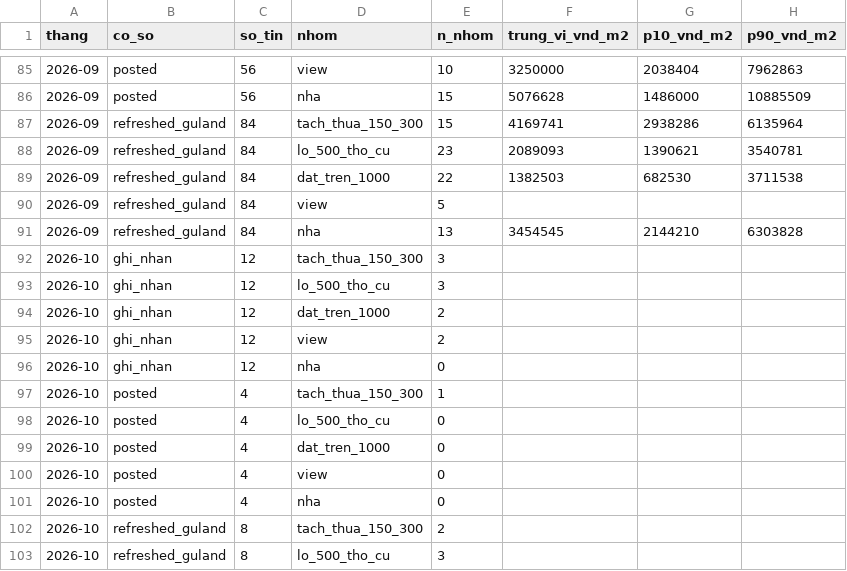
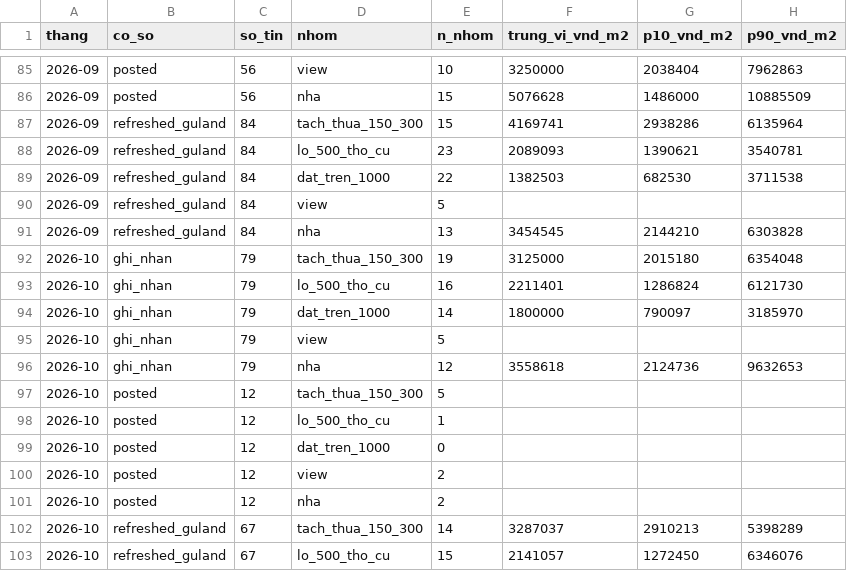
Before and after one commit to doanquocduyet/namban-panorama, a CSV file: data/index/monthly.csv, drawn as a sheet; only a part is shown, gaps mark what is left out; the diff covers the shown part only.

```diff
--- a/data/index/monthly.csv
+++ b/data/index/monthly.csv
@@ -91,13 +91,13 @@ thang,co_so,so_tin,nhom,n_nhom,trung_vi_vnd_m2,p10_vnd_m2,p90_vnd_m2
 2026-09,refreshed_guland,84,nha,13,3454545,2144210,6303828
-2026-10,ghi_nhan,12,tach_thua_150_300,3,,,
-2026-10,ghi_nhan,12,lo_500_tho_cu,3,,,
-2026-10,ghi_nhan,12,dat_tren_1000,2,,,
-2026-10,ghi_nhan,12,view,2,,,
-2026-10,ghi_nhan,12,nha,0,,,
-2026-10,posted,4,tach_thua_150_300,1,,,
-2026-10,posted,4,lo_500_tho_cu,0,,,
-2026-10,posted,4,dat_tren_1000,0,,,
-2026-10,posted,4,view,0,,,
-2026-10,posted,4,nha,0,,,
-2026-10,refreshed_guland,8,tach_thua_150_300,2,,,
-2026-10,refreshed_guland,8,lo_500_tho_cu,3,,,
+2026-10,ghi_nhan,79,tach_thua_150_300,19,3125000,2015180,6354048
+2026-10,ghi_nhan,79,lo_500_tho_cu,16,2211401,1286824,6121730
+2026-10,ghi_nhan,79,dat_tren_1000,14,1800000,790097,3185970
+2026-10,ghi_nhan,79,view,5,,,
+2026-10,ghi_nhan,79,nha,12,3558618,2124736,9632653
+2026-10,posted,12,tach_thua_150_300,5,,,
+2026-10,posted,12,lo_500_tho_cu,1,,,
+2026-10,posted,12,dat_tren_1000,0,,,
+2026-10,posted,12,view,2,,,
+2026-10,posted,12,nha,2,,,
+2026-10,refreshed_guland,67,tach_thua_150_300,14,3287037,2910213,5398289
+2026-10,refreshed_guland,67,lo_500_tho_cu,15,2141057,1272450,6346076
```
Also changed, not shown: 5 added rows and 12 edited cells elsewhere in this file, 5 other files.
